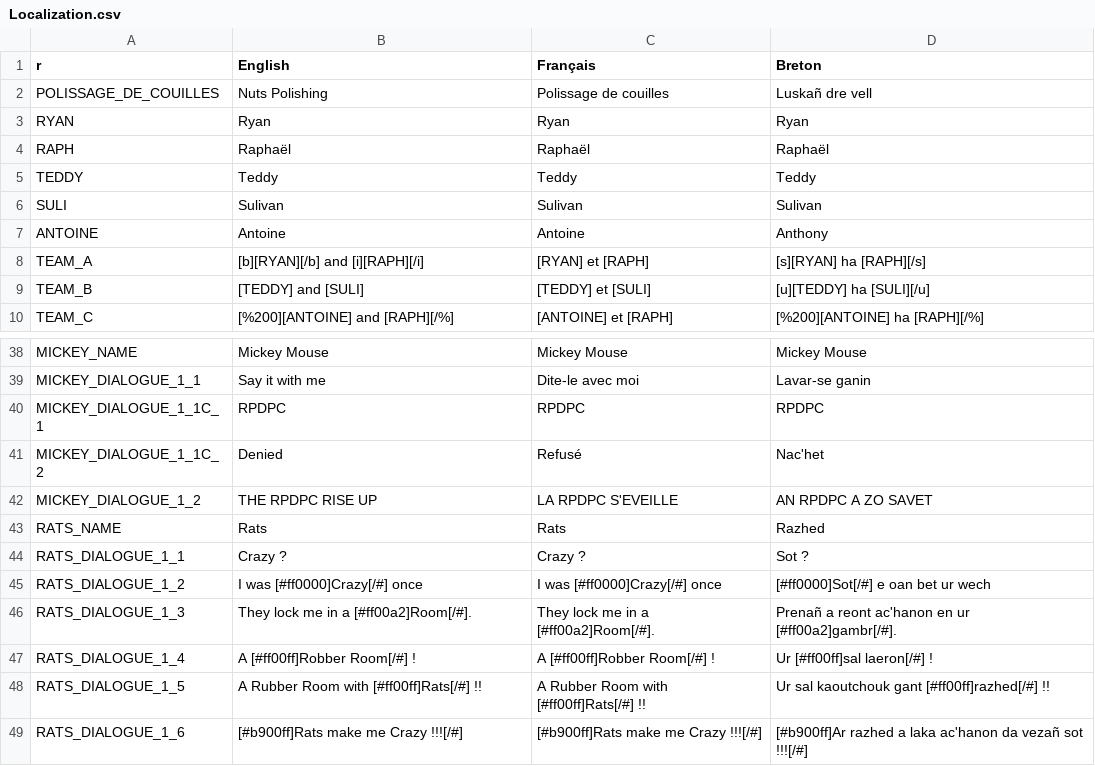
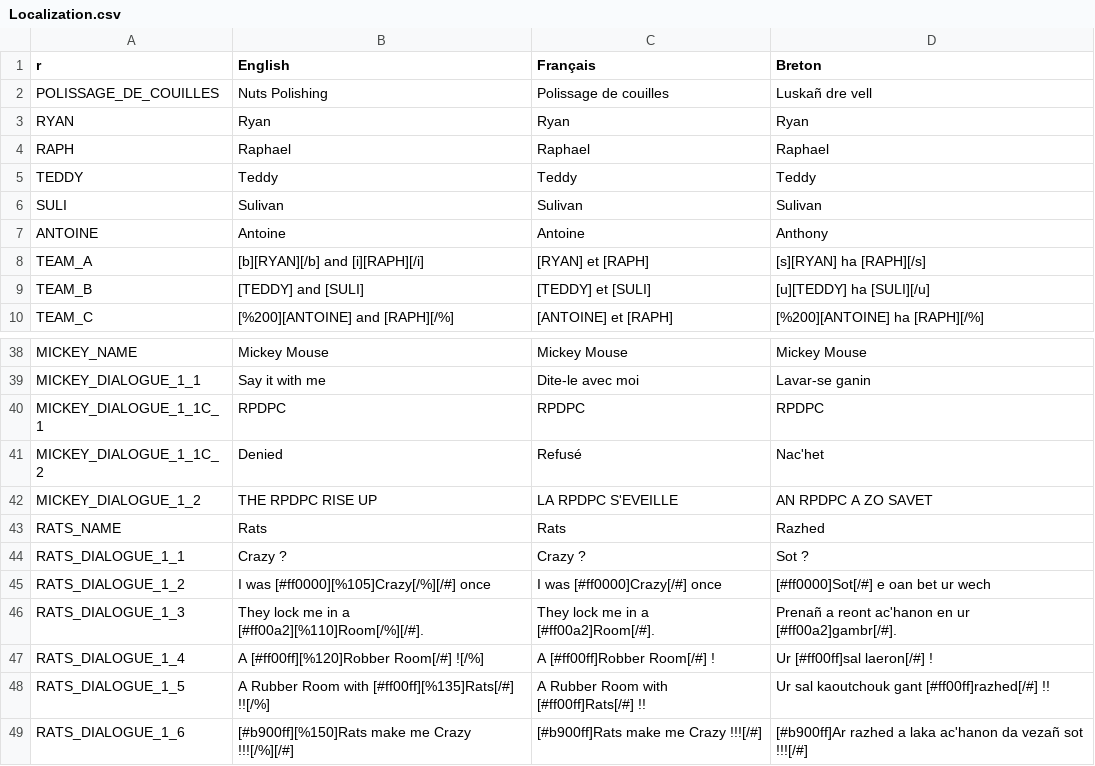
Before and after one commit to Polissages-de-Couilles/Reflets-Oublies, a CSV file: Assets/Resources/Localization.csv, drawn as a sheet; only a part is shown, gaps mark what is left out.

```diff
--- a/Assets/Resources/Localization.csv
+++ b/Assets/Resources/Localization.csv
@@ -3,3 +3,3 @@ POLISSAGE_DE_COUILLES,Nuts Polishing,Polissage de couilles,Luskañ dre vell
 RYAN,Ryan,Ryan,Ryan
-RAPH,Raphaël,Raphaël,Raphaël
+RAPH,Raphael,Raphael,Raphael
 TEDDY,Teddy,Teddy,Teddy
@@ -44,6 +44,6 @@ RATS_NAME,Rats,Rats,Razhed
 RATS_DIALOGUE_1_1,Crazy ?,Crazy ?,Sot ?
-RATS_DIALOGUE_1_2,I was [#ff0000]Crazy[/#] once,I was [#ff0000]Crazy[/#] once,[#ff0000]Sot[/#] e oan bet ur wech
-RATS_DIALOGUE_1_3,They lock me in a [#ff00a2]Room[/#].,They lock me in a [#ff00a2]Room[/#].,Prenañ a reont ac'hanon en ur [#ff00a2]gambr[/#].
-RATS_DIALOGUE_1_4,A [#ff00ff]Robber Room[/#] !,A [#ff00ff]Robber Room[/#] !,Ur [#ff00ff]sal laeron[/#] !
-RATS_DIALOGUE_1_5,A Rubber Room with [#ff00ff]Rats[/#] !!,A Rubber Room with [#ff00ff]Rats[/#] !!,Ur sal kaoutchouk gant [#ff00ff]razhed[/#] !!
-RATS_DIALOGUE_1_6,[#b900ff]Rats make me Crazy !!![/#] ,[#b900ff]Rats make me Crazy !!![/#] ,[#b900ff]Ar razhed a laka ac'hanon da vezañ sot !!![/#]
+RATS_DIALOGUE_1_2,I was [#ff0000][%105]Crazy[/%][/#] once,I was [#ff0000]Crazy[/#] once,[#ff0000]Sot[/#] e oan bet ur wech
+RATS_DIALOGUE_1_3,They lock me in a [#ff00a2][%110]Room[/%][/#].,They lock me in a [#ff00a2]Room[/#].,Prenañ a reont ac'hanon en ur [#ff00a2]gambr[/#].
+RATS_DIALOGUE_1_4,A [#ff00ff][%120]Robber Room[/#] ![/%],A [#ff00ff]Robber Room[/#] !,Ur [#ff00ff]sal laeron[/#] !
+RATS_DIALOGUE_1_5,A Rubber Room with [#ff00ff][%135]Rats[/#] !![/%],A Rubber Room with [#ff00ff]Rats[/#] !!,Ur sal kaoutchouk gant [#ff00ff]razhed[/#] !!
+RATS_DIALOGUE_1_6,[#b900ff][%150]Rats make me Crazy !!![/%][/#] ,[#b900ff]Rats make me Crazy !!![/#] ,[#b900ff]Ar razhed a laka ac'hanon da vezañ sot !!![/#]
```
Also changed, not shown: 58 other files.
